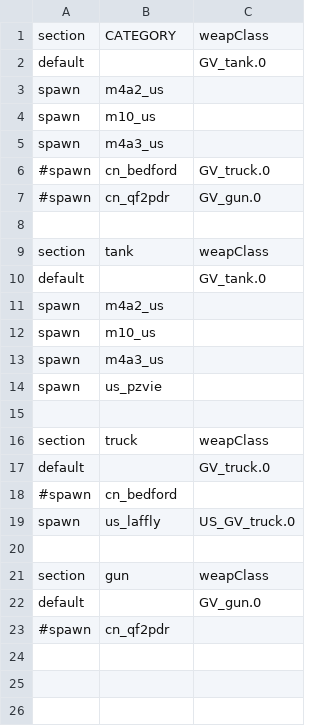
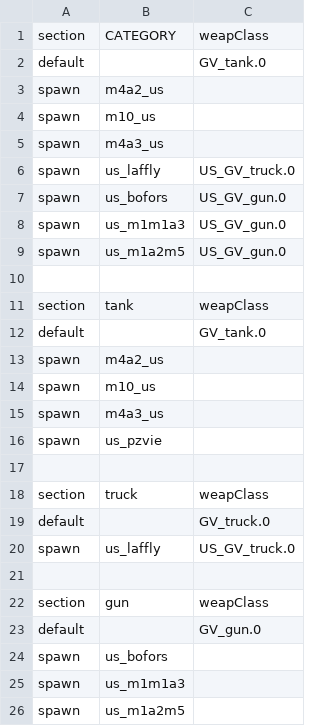
Before and after one commit to tgunr/pnww2mods, a CSV file: DATA/th_blitz/weapon/US_GV_spawn.csv, drawn as a sheet.

```diff
--- a/DATA/th_blitz/weapon/US_GV_spawn.csv
+++ b/DATA/th_blitz/weapon/US_GV_spawn.csv
@@ -5,4 +5,6 @@ spawn,m10_us,
 spawn,m4a3_us,
-#spawn,cn_bedford,GV_truck.0
-#spawn,cn_qf2pdr,GV_gun.0
+spawn,us_laffly,US_GV_truck.0
+spawn,us_bofors,US_GV_gun.0
+spawn,us_m1m1a3,US_GV_gun.0
+spawn,us_m1a2m5,US_GV_gun.0
 
@@ -17,3 +19,2 @@ section, truck, weapClass
 default,,GV_truck.0
-#spawn,cn_bedford,
 spawn,us_laffly,US_GV_truck.0
@@ -22,2 +23,4 @@ section,gun,weapClass
 default,,GV_gun.0
-#spawn,cn_qf2pdr,
+spawn,us_bofors,
+spawn,us_m1m1a3,
+spawn,us_m1a2m5,
```
Also changed, not shown: DATA/th_blitz/weapon/US_AC_spawn.csv, DATA/th_blitz/weapon/US_AC_weap.csv, 6 other files.
